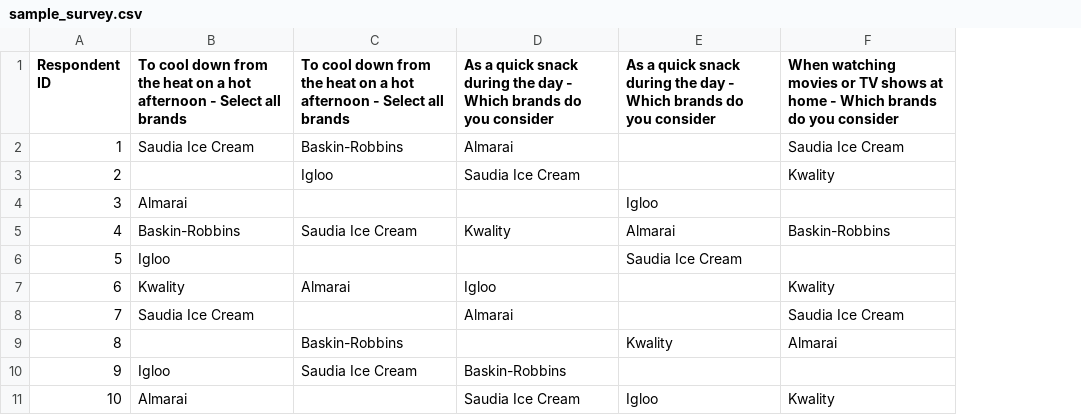
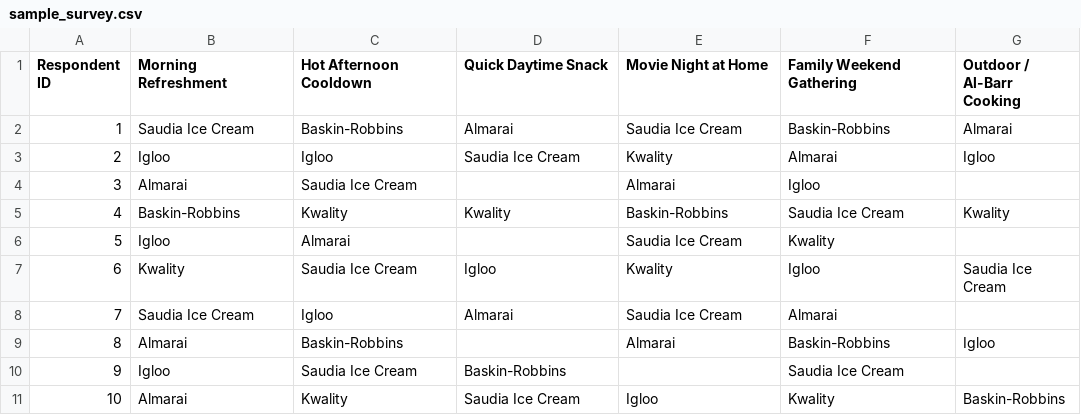
Before and after one commit to hagermagdy-lang/muhimma-app_Mental-Availability-Analysis, a CSV file: public/sample_survey.csv, drawn as a sheet; the diff names each change by its address in the sheet, - before the commit and + after, or states it on an @@ line.

Commit message:
feat: implement data import module with CSV drag-and-drop support and add comprehensive test suite for application workflows

```diff
--- a/public/sample_survey.csv
+++ b/public/sample_survey.csv
+column G (Outdoor / Al-Barr Cooking), rows 2-11: Almarai | Igloo |  | Kwality |  | Saudia Ice Cream |  | Igloo |  | Baskin-Robbins
-B1: To cool down from the heat on a hot afternoon - Select all brands
+B1: Morning Refreshment
-C1: To cool down from the heat on a hot afternoon - Select all brands
+C1: Hot Afternoon Cooldown
-D1: As a quick snack during the day - Which brands do you consider
+D1: Quick Daytime Snack
-E1: As a quick snack during the day - Which brands do you consider
+E1: Movie Night at Home
-F1: When watching movies or TV shows at home - Which brands do you consider
+F1: Family Weekend Gathering
-E2 (Movie Night at Home): (empty)
+E2 (Movie Night at Home): Saudia Ice Cream
-F2 (Family Weekend Gathering): Saudia Ice Cream
+F2 (Family Weekend Gathering): Baskin-Robbins
-B3 (Morning Refreshment): (empty)
+B3 (Morning Refreshment): Igloo
-E3 (Movie Night at Home): (empty)
+E3 (Movie Night at Home): Kwality
-F3 (Family Weekend Gathering): Kwality
+F3 (Family Weekend Gathering): Almarai
-C4 (Hot Afternoon Cooldown): (empty)
+C4 (Hot Afternoon Cooldown): Saudia Ice Cream
-E4 (Movie Night at Home): Igloo
+E4 (Movie Night at Home): Almarai
-F4 (Family Weekend Gathering): (empty)
+F4 (Family Weekend Gathering): Igloo
-C5 (Hot Afternoon Cooldown): Saudia Ice Cream
+C5 (Hot Afternoon Cooldown): Kwality
-E5 (Movie Night at Home): Almarai
+E5 (Movie Night at Home): Baskin-Robbins
-F5 (Family Weekend Gathering): Baskin-Robbins
+F5 (Family Weekend Gathering): Saudia Ice Cream
-C6 (Hot Afternoon Cooldown): (empty)
+C6 (Hot Afternoon Cooldown): Almarai
-F6 (Family Weekend Gathering): (empty)
+F6 (Family Weekend Gathering): Kwality
-C7 (Hot Afternoon Cooldown): Almarai
+C7 (Hot Afternoon Cooldown): Saudia Ice Cream
-E7 (Movie Night at Home): (empty)
+E7 (Movie Night at Home): Kwality
-F7 (Family Weekend Gathering): Kwality
+F7 (Family Weekend Gathering): Igloo
-C8 (Hot Afternoon Cooldown): (empty)
+C8 (Hot Afternoon Cooldown): Igloo
-E8 (Movie Night at Home): (empty)
+E8 (Movie Night at Home): Saudia Ice Cream
-F8 (Family Weekend Gathering): Saudia Ice Cream
+F8 (Family Weekend Gathering): Almarai
-B9 (Morning Refreshment): (empty)
+B9 (Morning Refreshment): Almarai
-E9 (Movie Night at Home): Kwality
+E9 (Movie Night at Home): Almarai
-F9 (Family Weekend Gathering): Almarai
+F9 (Family Weekend Gathering): Baskin-Robbins
-F10 (Family Weekend Gathering): (empty)
+F10 (Family Weekend Gathering): Saudia Ice Cream
-C11 (Hot Afternoon Cooldown): (empty)
+C11 (Hot Afternoon Cooldown): Kwality
```
Also changed, not shown: 8 other files.
